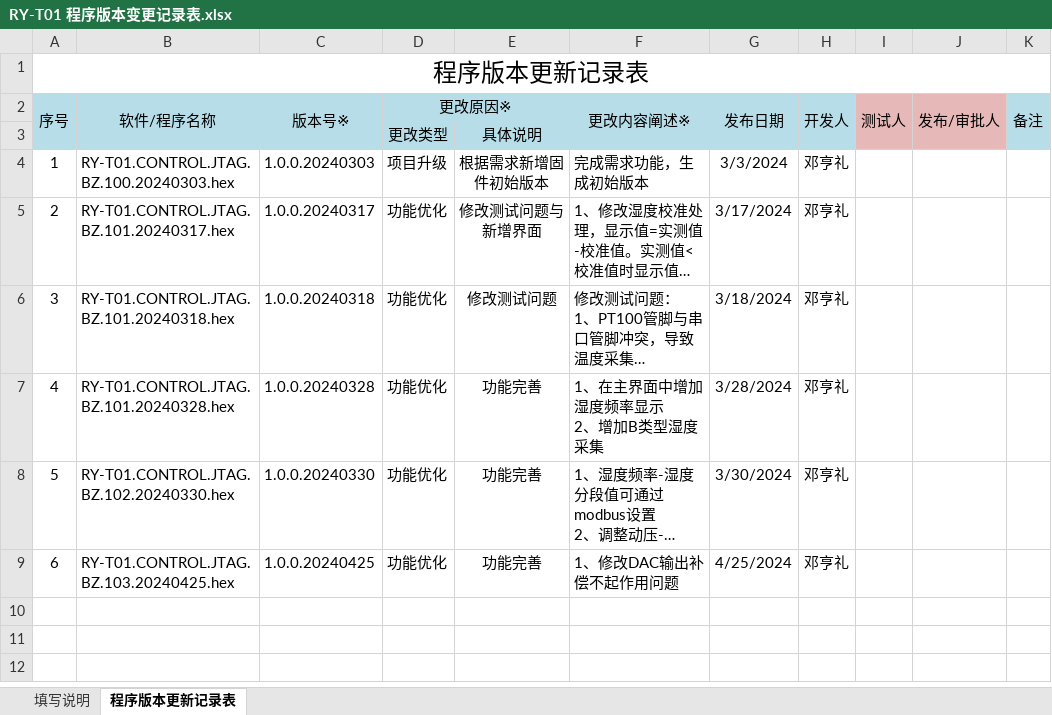
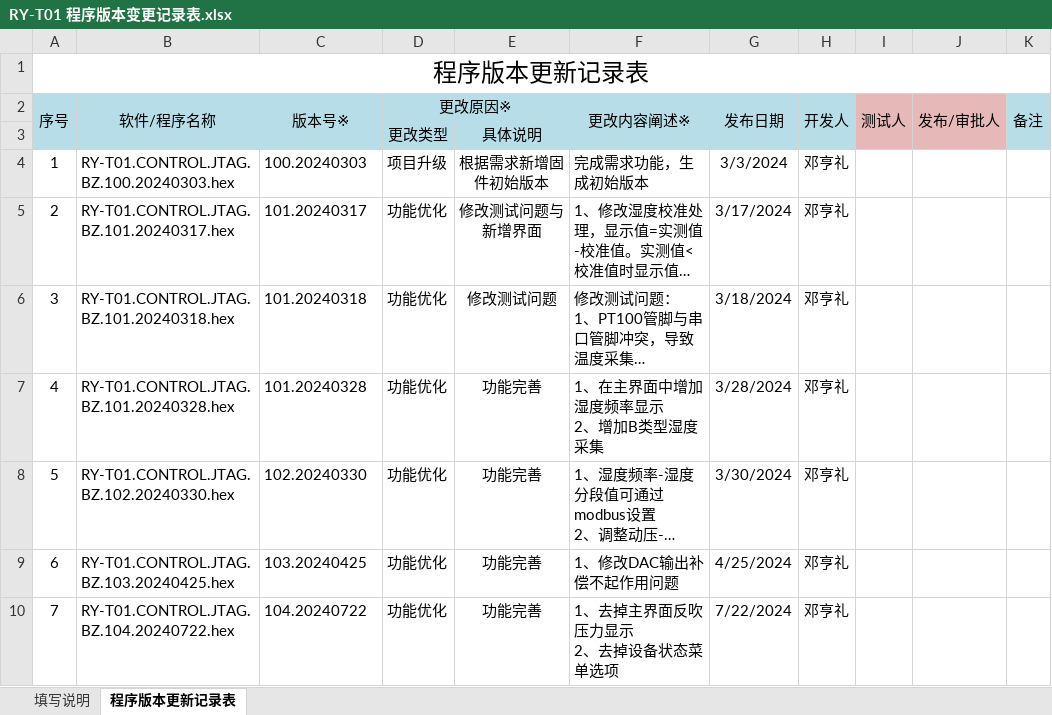
Before and after one commit to denghengli/RY-T01_WYL, an Excel workbook: 程序源码/RY-T01/firmware/RY-T01 程序版本变更记录表.xlsx, sheet 程序版本更新记录表, drawn as a sheet; long unchanged cells end in …; values as stored, in another font and other column widths than the file's, no borders; charts and pictures not drawn; ↵ is a line break in a cell; the diff names each change by its address in the sheet, - before the commit and + after, or states it on an @@ line.

Commit message:
1、去掉主界面反吹压力显示 2、去掉设备状态菜单选项

```diff
--- a/程序源码/RY-T01/firmware/RY-T01 程序版本变更记录表.xlsx (sheet 程序版本更新记录表)
+++ b/程序源码/RY-T01/firmware/RY-T01 程序版本变更记录表.xlsx (sheet 程序版本更新记录表)
-C4 (版本号※): 1.0.0.20240303
+C4 (版本号※): 100.20240303
-C5 (版本号※): 1.0.0.20240317
+C5 (版本号※): 101.20240317
-C6 (版本号※): 1.0.0.20240318
+C6 (版本号※): 101.20240318
-C7 (版本号※): 1.0.0.20240328
+C7 (版本号※): 101.20240328
-C8 (版本号※): 1.0.0.20240330
+C8 (版本号※): 102.20240330
-C9 (版本号※): 1.0.0.20240425
+C9 (版本号※): 103.20240425
+row 10: 7 | RY-T01.CONTROL.JTAG.BZ.104.20240722.hex | 104.20240722 | 功能优化 | 功能完善 | 1、去掉主界面反吹压力显示 ↵ 2、去掉设备状态菜单选项 | 7/22/2024 | 邓亨礼
```
Also changed, not shown: charts or pictures, 20 other files.
